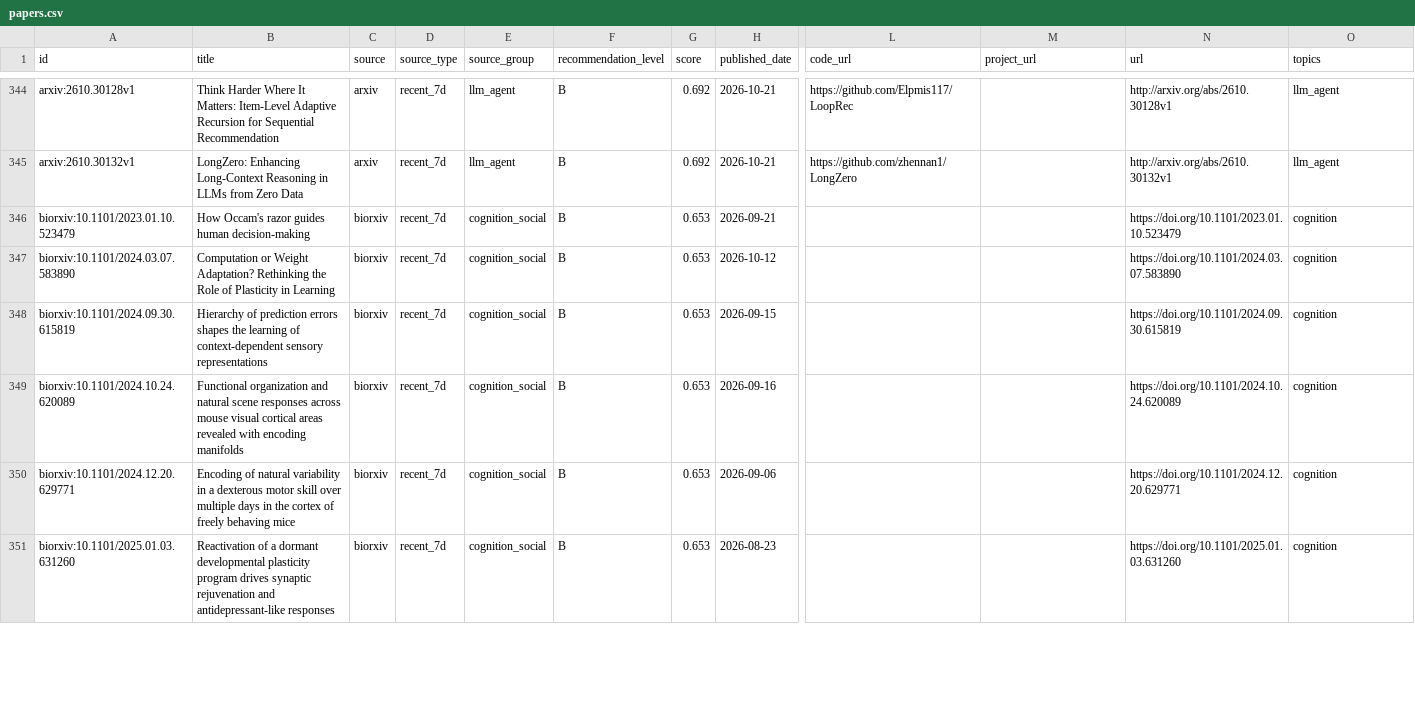
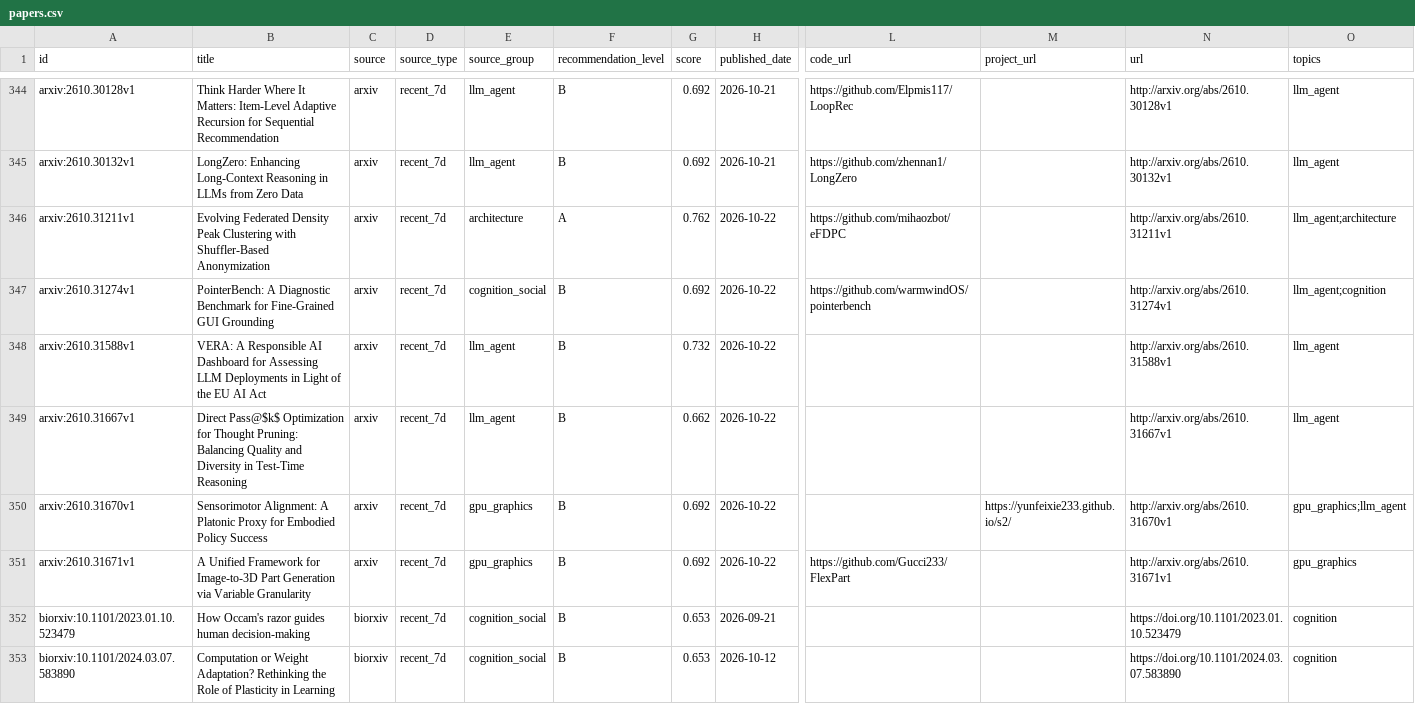
Before and after one commit to JayeCheng/paper-learning-system, a CSV file: data/exports/papers.csv, drawn as a sheet; only a part is shown, gaps mark what is left out; the shorter side is filled out with more unchanged rows; rows hold the shown columns only; the diff names each change by its address in the sheet, - before the commit and + after, or states it on an @@ line.

```diff
--- a/data/exports/papers.csv
+++ b/data/exports/papers.csv
+row 346: arxiv:2610.31211v1 | Evolving Federated Density Peak Clustering with Shuffler-Based Anonymization | arxiv | recent_7d | architecture | A | 0.762 | 2026-10-22 | https://github.com/mihaozbot/eFDPC |  | http://arxiv.org/abs/2610.31211v1 | llm_agent;architecture
+row 347: arxiv:2610.31274v1 | PointerBench: A Diagnostic Benchmark for Fine-Grained GUI Grounding | arxiv | recent_7d | cognition_social | B | 0.692 | 2026-10-22 | https://github.com/warmwindOS/pointerbench |  | http://arxiv.org/abs/2610.31274v1 | llm_agent;cognition
+row 348: arxiv:2610.31588v1 | VERA: A Responsible AI Dashboard for Assessing LLM Deployments in Light of the EU AI Act | arxiv | recent_7d | llm_agent | B | 0.732 | 2026-10-22 |  |  | http://arxiv.org/abs/2610.31588v1 | llm_agent
+row 349: arxiv:2610.31667v1 | Direct Pass@$k$ Optimization for Thought Pruning: Balancing Quality and Diversity in Test-Time Reasoning | arxiv | recent_7d | llm_agent | B | 0.662 | 2026-10-22 |  |  | http://arxiv.org/abs/2610.31667v1 | llm_agent
+row 350: arxiv:2610.31670v1 | Sensorimotor Alignment: A Platonic Proxy for Embodied Policy Success | arxiv | recent_7d | gpu_graphics | B | 0.692 | 2026-10-22 |  | https://yunfeixie233.github.io/s2/ | http://arxiv.org/abs/2610.31670v1 | gpu_graphics;llm_agent
+row 351: arxiv:2610.31671v1 | A Unified Framework for Image-to-3D Part Generation via Variable Granularity | arxiv | recent_7d | gpu_graphics | B | 0.692 | 2026-10-22 | https://github.com/Gucci233/FlexPart |  | http://arxiv.org/abs/2610.31671v1 | gpu_graphics
```
Also changed, not shown: data/exports/daily_papers.csv, data/exports/reading_status.csv, 12 other files.
